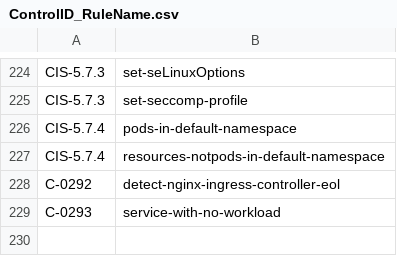
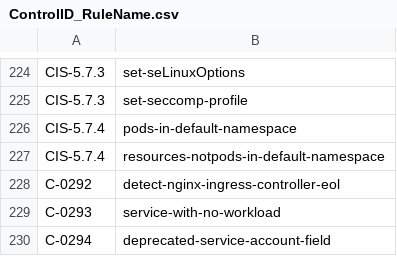
Before and after one commit to kubescape/regolibrary, a CSV file: ControlID_RuleName.csv, drawn as a sheet; only a part is shown, gaps mark what is left out; the diff names each change by its address in the sheet, - before the commit and + after, or states it on an @@ line.

```diff
--- a/ControlID_RuleName.csv
+++ b/ControlID_RuleName.csv
+row 230: C-0294 | deprecated-service-account-field
```
Also changed, not shown: FWName_CID_CName.csv, 2 other files.
